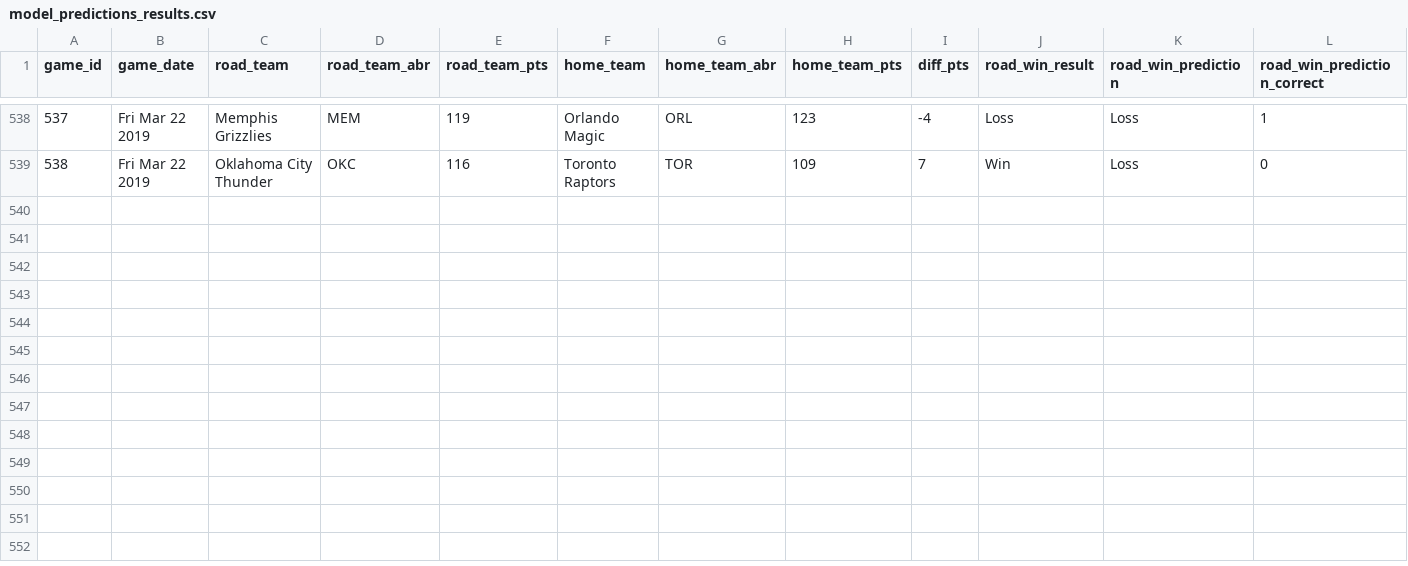
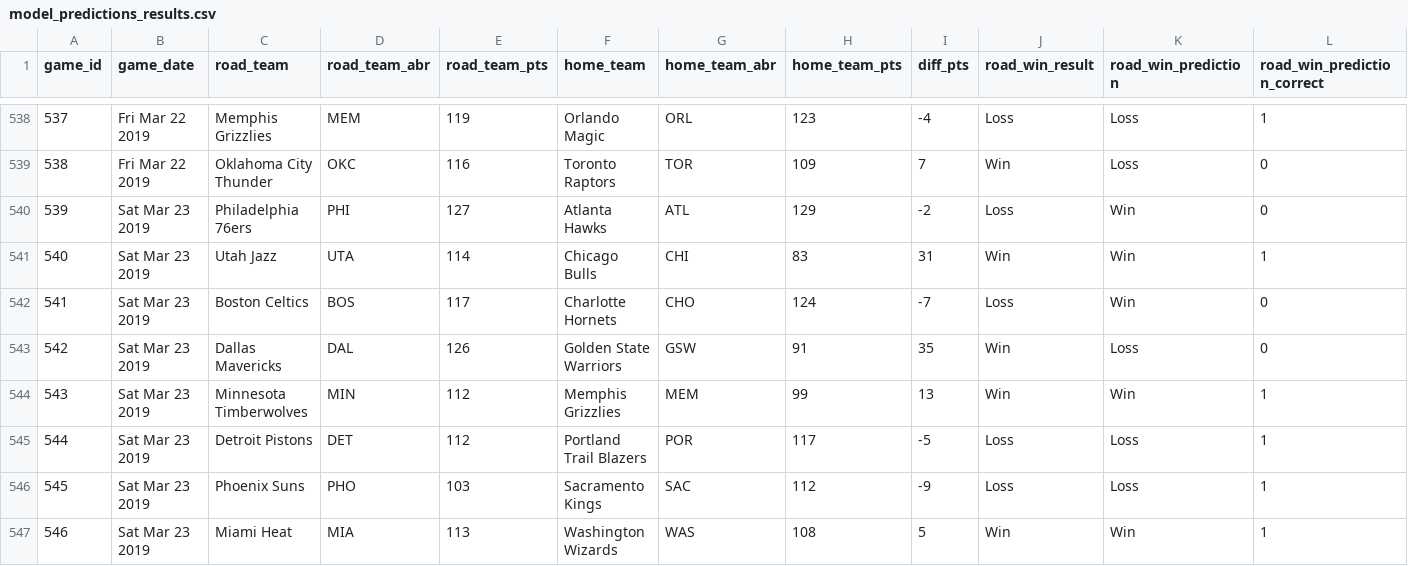
Before and after one commit to zsubhani/utexas_hw_python, a CSV file: model_predictions_results.csv, drawn as a sheet; only a part is shown, gaps mark what is left out.

Commit message:
updated results

```diff
--- a/model_predictions_results.csv
+++ b/model_predictions_results.csv
@@ -539 +539,9 @@
 538,Fri Mar 22 2019,Oklahoma City Thunder,OKC,116,Toronto Raptors,TOR,109,7,Win,Loss,0
+539,Sat Mar 23 2019,Philadelphia 76ers,PHI,127,Atlanta Hawks,ATL,129,-2,Loss,Win,0
+540,Sat Mar 23 2019,Utah Jazz,UTA,114,Chicago Bulls,CHI,83,31,Win,Win,1
+541,Sat Mar 23 2019,Boston Celtics,BOS,117,Charlotte Hornets,CHO,124,-7,Loss,Win,0
+542,Sat Mar 23 2019,Dallas Mavericks,DAL,126,Golden State Warriors,GSW,91,35,Win,Loss,0
+543,Sat Mar 23 2019,Minnesota Timberwolves,MIN,112,Memphis Grizzlies,MEM,99,13,Win,Win,1
+544,Sat Mar 23 2019,Detroit Pistons,DET,112,Portland Trail Blazers,POR,117,-5,Loss,Loss,1
+545,Sat Mar 23 2019,Phoenix Suns,PHO,103,Sacramento Kings,SAC,112,-9,Loss,Loss,1
+546,Sat Mar 23 2019,Miami Heat,MIA,113,Washington Wizards,WAS,108,5,Win,Win,1
```
